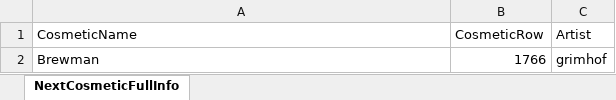
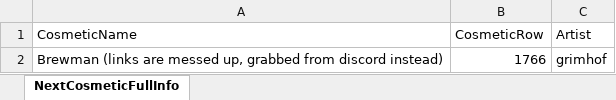
Before and after one commit to WUOTE/dunkbin-stats-images, an Excel workbook: public/sheets/dunkbin_next_cosmetic_info.xlsx, sheet NextCosmeticFullInfo, drawn as a sheet; values as stored, in another font and other column widths than the file's, no borders; the diff names each change by its address in the sheet, - before the commit and + after, or states it on an @@ line.

Commit message:
update next cosmetic and next cosmetic artist

```diff
--- a/public/sheets/dunkbin_next_cosmetic_info.xlsx (sheet NextCosmeticFullInfo)
+++ b/public/sheets/dunkbin_next_cosmetic_info.xlsx (sheet NextCosmeticFullInfo)
-A2 (CosmeticName): Brewman
+A2 (CosmeticName): Brewman (links are messed up, grabbed from discord instead)
```
Also changed, not shown: public/sheets/dunkbin_next_cosmetic_name.xlsx.
